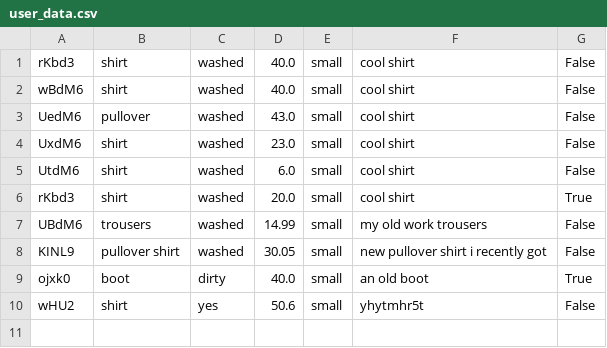
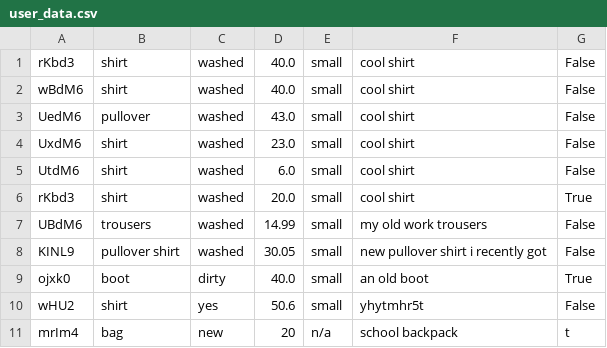
Before and after one commit to lexue28/Alphashion, a CSV file: documents/user_data.csv, drawn as a sheet.

```diff
--- a/documents/user_data.csv
+++ b/documents/user_data.csv
@@ -10 +10,2 @@ ojxk0,boot,dirty,40.0,small, an old boot,True
 wHU2,shirt,yes,50.6,small,yhytmhr5t,False
+mrIm4,bag,new,20,n/a,school backpack,t
```
Also changed, not shown: 1 other file.
